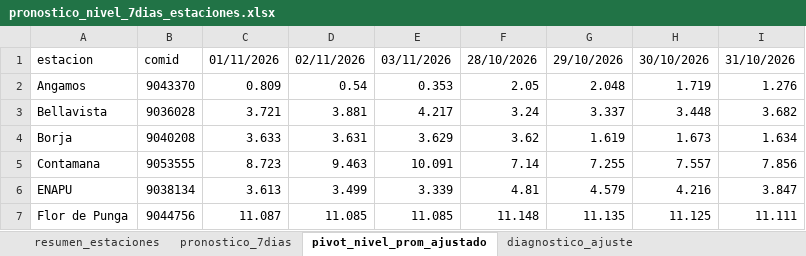
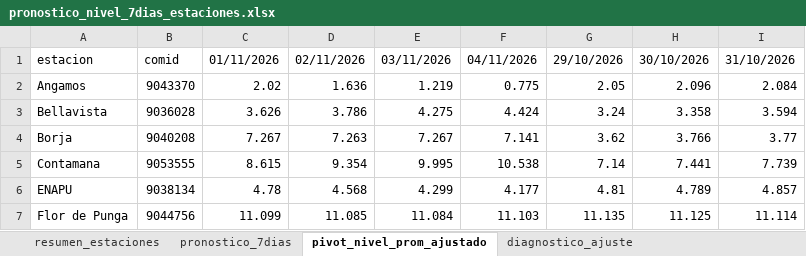
Before and after one commit to KURONO23/LoretoNivelesaCaudales, an Excel workbook: outputs/pronostico_nivel_7dias_estaciones.xlsx, sheet pivot_nivel_prom_ajustado, drawn as a sheet; only a part is shown; values as stored, in another font and other column widths than the file's, no borders; removed rows and columns are numbered as before the commit, all else as after; the diff covers the shown part only; the diff names each change by its address in the sheet, - before the commit and + after, or states it on an @@ line.

```diff
--- a/outputs/pronostico_nivel_7dias_estaciones.xlsx (sheet pivot_nivel_prom_ajustado)
+++ b/outputs/pronostico_nivel_7dias_estaciones.xlsx (sheet pivot_nivel_prom_ajustado)
+column F, rows 1-7: 04/11/2026 | 0.775 | 4.424 | 7.141 | 10.538 | 4.177 | 11.103
-column G, rows 1-7: 29/10/2026 | 2.048 | 3.337 | 1.619 | 7.255 | 4.579 | 11.135
-G1: 28/10/2026
+G1: 29/10/2026
-C2: 0.809
+C2: 2.02
-D2: 0.54
+D2: 1.636
-E2: 0.353
+E2: 1.219
-H2: 1.719
+H2: 2.096
-I2: 1.276
+I2: 2.084
-C3: 3.721
+C3: 3.626
-D3: 3.881
+D3: 3.786
-E3: 4.217
+E3: 4.275
-H3: 3.448
+H3: 3.358
-I3: 3.682
+I3: 3.594
-C4: 3.633
+C4: 7.267
-D4: 3.631
+D4: 7.263
-E4: 3.629
+E4: 7.267
-H4: 1.673
+H4: 3.766
-I4: 1.634
+I4: 3.77
-C5: 8.723
+C5: 8.615
-D5: 9.463
+D5: 9.354
-E5: 10.091
+E5: 9.995
-H5: 7.557
+H5: 7.441
-I5: 7.856
+I5: 7.739
-C6: 3.613
+C6: 4.78
-D6: 3.499
+D6: 4.568
-E6: 3.339
+E6: 4.299
-H6: 4.216
+H6: 4.789
-I6: 3.847
+I6: 4.857
-C7: 11.087
+C7: 11.099
-E7: 11.085
+E7: 11.084
-G7: 11.148
+G7: 11.135
-I7: 11.111
+I7: 11.114
```
Also changed, not shown: 68 edited cells elsewhere in this sheet, sheet pronostico_7dias, sheet resumen_estaciones, sheet diagnostico_ajuste, outputs/metricas_dwlt_estaciones.xlsx, outputs/validacion_dwlt_hasta_observado_disponible.xlsx, 12 other files.
